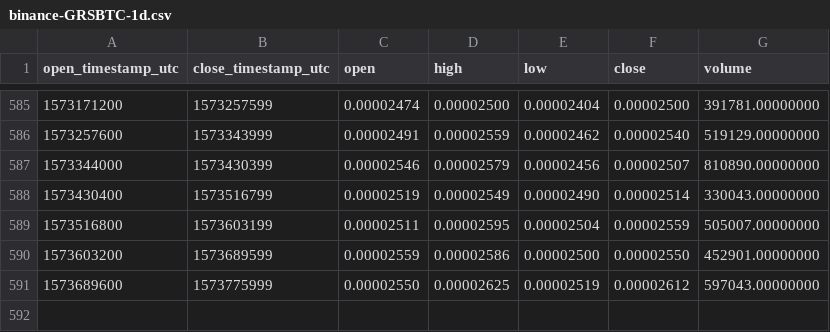
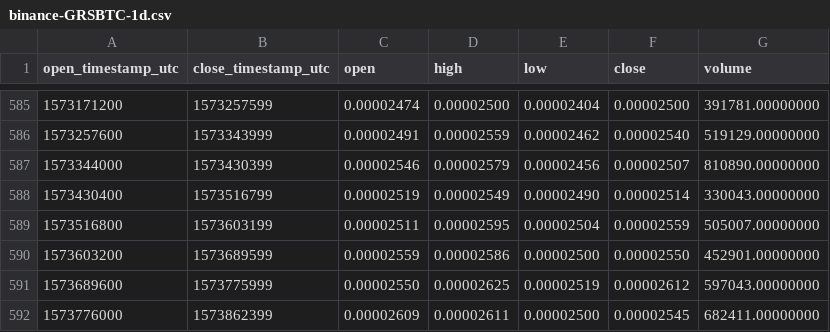
Before and after one commit to cryptobigbro/binance-GRSBTC, a CSV file: binance-GRSBTC-1d.csv, drawn as a sheet; only a part is shown, gaps mark what is left out; the diff names each change by its address in the sheet, - before the commit and + after, or states it on an @@ line.

Commit message:
Update OHLCV data.

```diff
--- a/binance-GRSBTC-1d.csv
+++ b/binance-GRSBTC-1d.csv
+row 592: 1573776000 | 1573862399 | 0.00002609 | 0.00002611 | 0.00002500 | 0.00002545 | 682411.00000000
```
Also changed, not shown: 1 other file.
